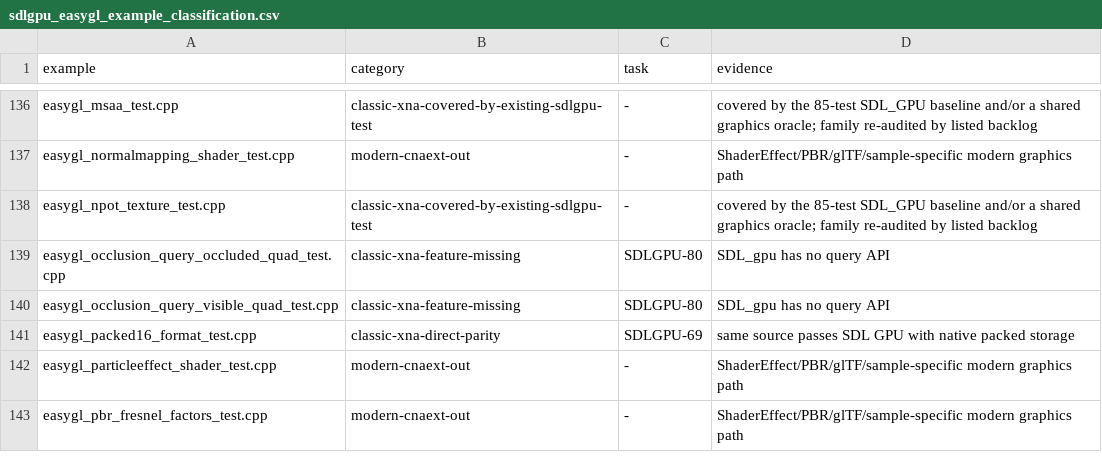
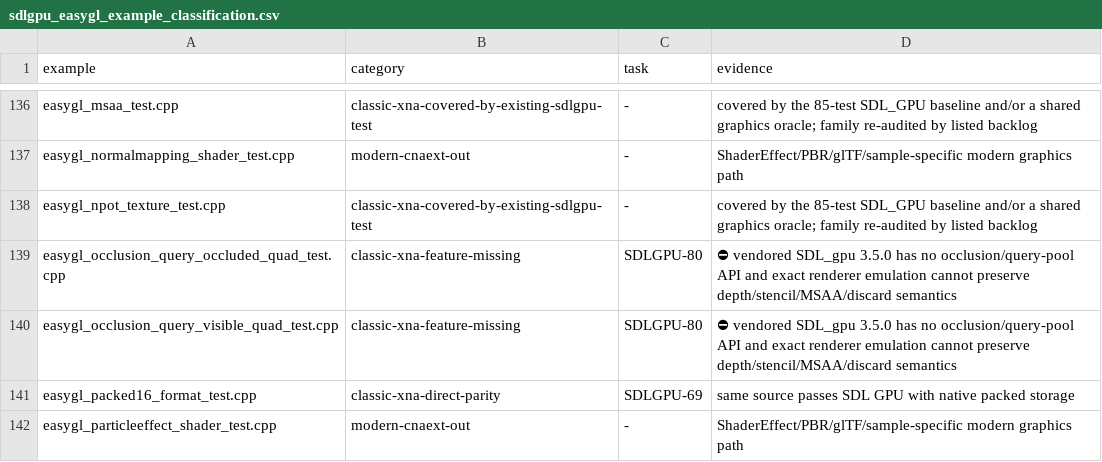
Before and after one commit to libcna/cna, a CSV file: plans/sdlgpu_easygl_example_classification.csv, drawn as a sheet; only a part is shown, gaps mark what is left out; the shorter side is filled out with more unchanged rows.

Commit message:
fix(SDLGPU-80): refuse unavailable occlusion queries

```diff
--- a/plans/sdlgpu_easygl_example_classification.csv
+++ b/plans/sdlgpu_easygl_example_classification.csv
@@ -138,4 +138,4 @@ easygl_normalmapping_shader_test.cpp,modern-cnaext-out,-,ShaderEffect/PBR/glTF/s
 easygl_npot_texture_test.cpp,classic-xna-covered-by-existing-sdlgpu-test,-,covered by the 85-test SDL_GPU baseline and/or a shared graphics oracle; family re-audited by listed backlog
-easygl_occlusion_query_occluded_quad_test.cpp,classic-xna-feature-missing,SDLGPU-80,SDL_gpu has no query API
-easygl_occlusion_query_visible_quad_test.cpp,classic-xna-feature-missing,SDLGPU-80,SDL_gpu has no query API
+easygl_occlusion_query_occluded_quad_test.cpp,classic-xna-feature-missing,SDLGPU-80,⛔ vendored SDL_gpu 3.5.0 has no occlusion/query-pool API and exact renderer emulation cannot preserve depth/stencil/MSAA/discard semantics
+easygl_occlusion_query_visible_quad_test.cpp,classic-xna-feature-missing,SDLGPU-80,⛔ vendored SDL_gpu 3.5.0 has no occlusion/query-pool API and exact renderer emulation cannot preserve depth/stencil/MSAA/discard semantics
 easygl_packed16_format_test.cpp,classic-xna-direct-parity,SDLGPU-69,same source passes SDL GPU with native packed storage
```
Also changed, not shown: 7 other files.
